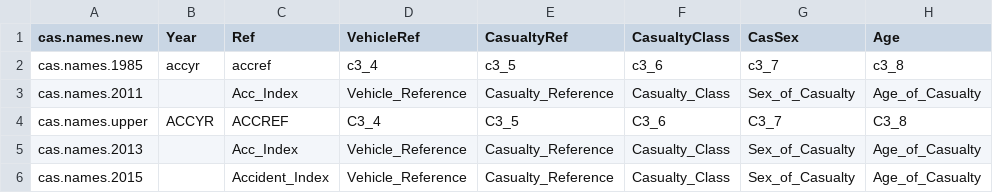
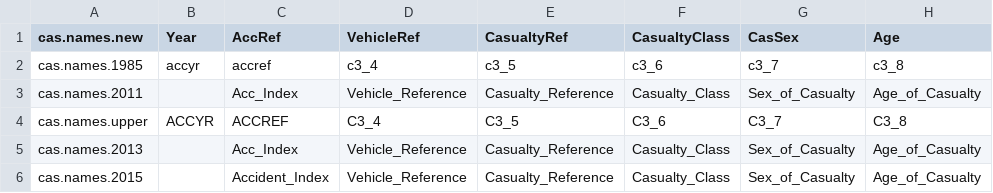
Before and after one commit to cyipt/stats19, a CSV file: data/cas.csv, drawn as a sheet; only a part is shown; the diff names each change by its address in the sheet, - before the commit and + after, or states it on an @@ line.

```diff
--- a/data/cas.csv
+++ b/data/cas.csv
-C1: Ref
+C1: AccRef
```
Also changed, not shown: 10 other files.
